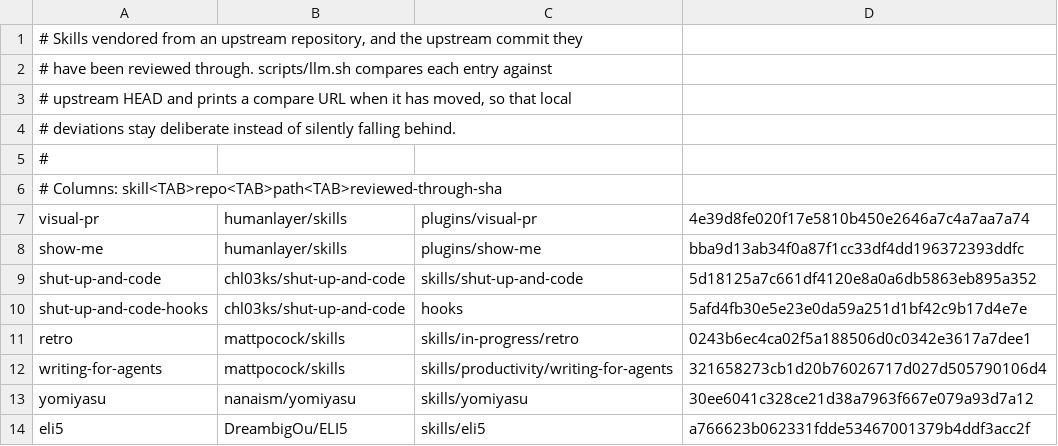
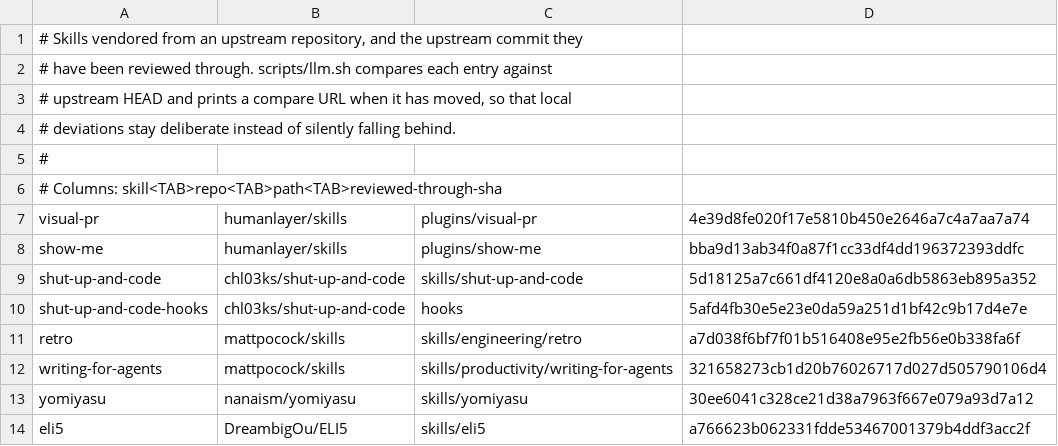
Before and after one commit to Asuforce/dotfiles, a TSV file: llm/upstream-skills.tsv, drawn as a sheet.

```diff
--- a/llm/upstream-skills.tsv
+++ b/llm/upstream-skills.tsv
@@ -10,3 +10,3 @@ shut-up-and-code	chl03ks/shut-up-and-code	skills/shut-up-and-code	5d18125a7c661d
 shut-up-and-code-hooks	chl03ks/shut-up-and-code	hooks	5afd4fb30e5e23e0da59a251d1bf42c9b17d4e7e
-retro	mattpocock/skills	skills/in-progress/retro	0243b6ec4ca02f5a188506d0c0342e3617a7dee1
+retro	mattpocock/skills	skills/engineering/retro	a7d038f6bf7f01b516408e95e2fb56e0b338fa6f
 writing-for-agents	mattpocock/skills	skills/productivity/writing-for-agents	321658273cb1d20b76026717d027d505790106d4
```
Also changed, not shown: 1 other file.
